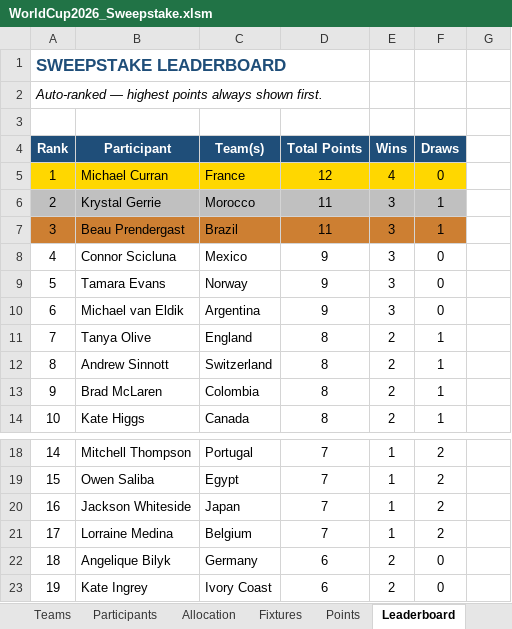
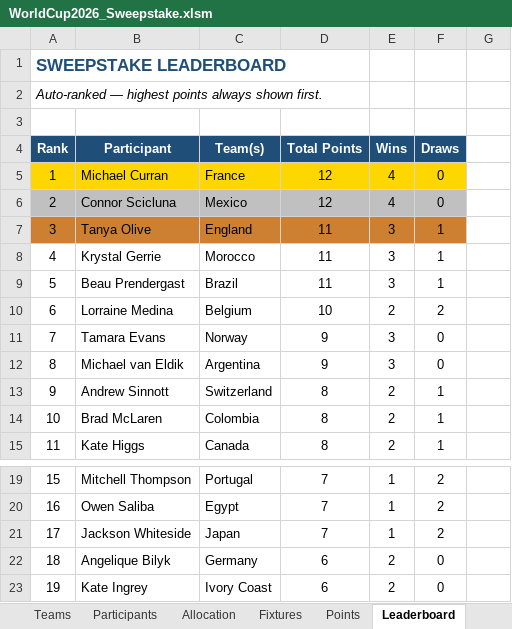
Before and after one commit to Strategic-Execution/World_Cup_2026, an Excel workbook: WorldCup2026_Sweepstake.xlsm, sheet Leaderboard, drawn as a sheet; only a part is shown, gaps mark what is left out; values as stored, in another font and other column widths than the file's, no borders; removed rows and columns are numbered as before the commit, all else as after; the diff names each change by its address in the sheet, - before the commit and + after, or states it on an @@ line.

```diff
--- a/WorldCup2026_Sweepstake.xlsm (sheet Leaderboard)
+++ b/WorldCup2026_Sweepstake.xlsm (sheet Leaderboard)
+row 6: 2 | Connor Scicluna | Mexico | 12 | 4 | 0
+row 7: 3 | Tanya Olive | England | 11 | 3 | 1
@@ column A (Rank) renumbered between rows 8 and 21 @@
-A8:F8 fill: #C0C0C0
+A8:F8 fill: none
-A9:F9 fill: #CD7F32
+A9:F9 fill: none
-row 8: 4 | Connor Scicluna | Mexico | 9 | 3 | 0
+row 10: 6 | Lorraine Medina | Belgium | 10 | 2 | 2
-row 11: 7 | Tanya Olive | England | 8 | 2 | 1
-row 21: 17 | Lorraine Medina | Belgium | 7 | 1 | 2
```
Also changed, not shown: sheet Golden Boot, sheet Points, sheet Fixtures, formulas that keep their value, hidden cells, 2 other files.
